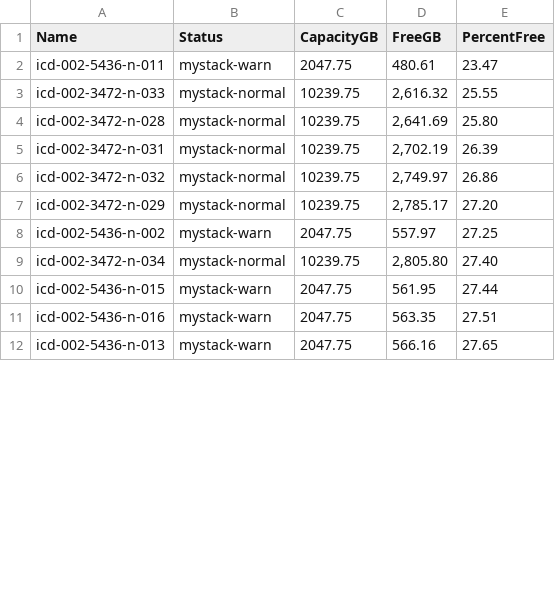
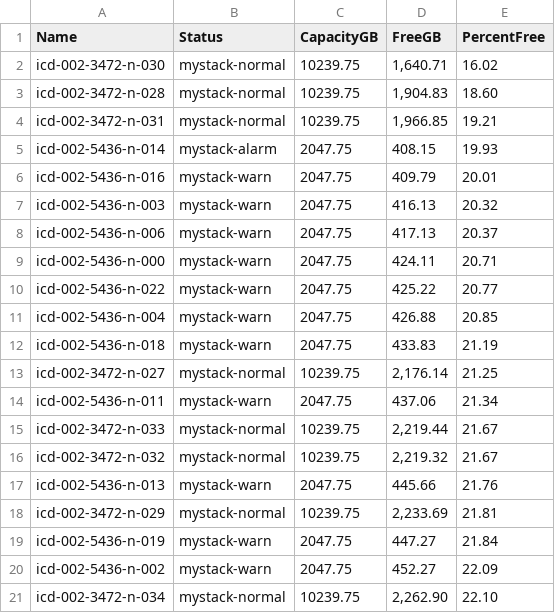
Before and after one commit to Gallus23/Powershell, a CSV file: CSV-Files/ICD-datastores.csv, drawn as a sheet; only a part is shown; the diff covers the shown part only.

```diff
--- a/CSV-Files/ICD-datastores.csv
+++ b/CSV-Files/ICD-datastores.csv
@@ -1,12 +1,21 @@
 "Name","Status","CapacityGB","FreeGB","PercentFree"
-"icd-002-5436-n-011","mystack-warn","2047.75","480.61","23.47"
-"icd-002-3472-n-033","mystack-normal","10239.75","2,616.32","25.55"
-"icd-002-3472-n-028","mystack-normal","10239.75","2,641.69","25.80"
-"icd-002-3472-n-031","mystack-normal","10239.75","2,702.19","26.39"
-"icd-002-3472-n-032","mystack-normal","10239.75","2,749.97","26.86"
-"icd-002-3472-n-029","mystack-normal","10239.75","2,785.17","27.20"
-"icd-002-5436-n-002","mystack-warn","2047.75","557.97","27.25"
-"icd-002-3472-n-034","mystack-normal","10239.75","2,805.80","27.40"
-"icd-002-5436-n-015","mystack-warn","2047.75","561.95","27.44"
-"icd-002-5436-n-016","mystack-warn","2047.75","563.35","27.51"
-"icd-002-5436-n-013","mystack-warn","2047.75","566.16","27.65"
+"icd-002-3472-n-030","mystack-normal","10239.75","1,640.71","16.02"
+"icd-002-3472-n-028","mystack-normal","10239.75","1,904.83","18.60"
+"icd-002-3472-n-031","mystack-normal","10239.75","1,966.85","19.21"
+"icd-002-5436-n-014","mystack-alarm","2047.75","408.15","19.93"
+"icd-002-5436-n-016","mystack-warn","2047.75","409.79","20.01"
+"icd-002-5436-n-003","mystack-warn","2047.75","416.13","20.32"
+"icd-002-5436-n-006","mystack-warn","2047.75","417.13","20.37"
+"icd-002-5436-n-000","mystack-warn","2047.75","424.11","20.71"
+"icd-002-5436-n-022","mystack-warn","2047.75","425.22","20.77"
+"icd-002-5436-n-004","mystack-warn","2047.75","426.88","20.85"
+"icd-002-5436-n-018","mystack-warn","2047.75","433.83","21.19"
+"icd-002-3472-n-027","mystack-normal","10239.75","2,176.14","21.25"
+"icd-002-5436-n-011","mystack-warn","2047.75","437.06","21.34"
+"icd-002-3472-n-033","mystack-normal","10239.75","2,219.44","21.67"
+"icd-002-3472-n-032","mystack-normal","10239.75","2,219.32","21.67"
+"icd-002-5436-n-013","mystack-warn","2047.75","445.66","21.76"
+"icd-002-3472-n-029","mystack-normal","10239.75","2,233.69","21.81"
+"icd-002-5436-n-019","mystack-warn","2047.75","447.27","21.84"
+"icd-002-5436-n-002","mystack-warn","2047.75","452.27","22.09"
+"icd-002-3472-n-034","mystack-normal","10239.75","2,262.90","22.10"
```
Also changed, not shown: 1 added row, 10 removed rows and 28 edited cells elsewhere in this file, CSV-Files/AU1-hosts.csv, CSV-Files/BZ1-hosts.csv, 37 other files.
